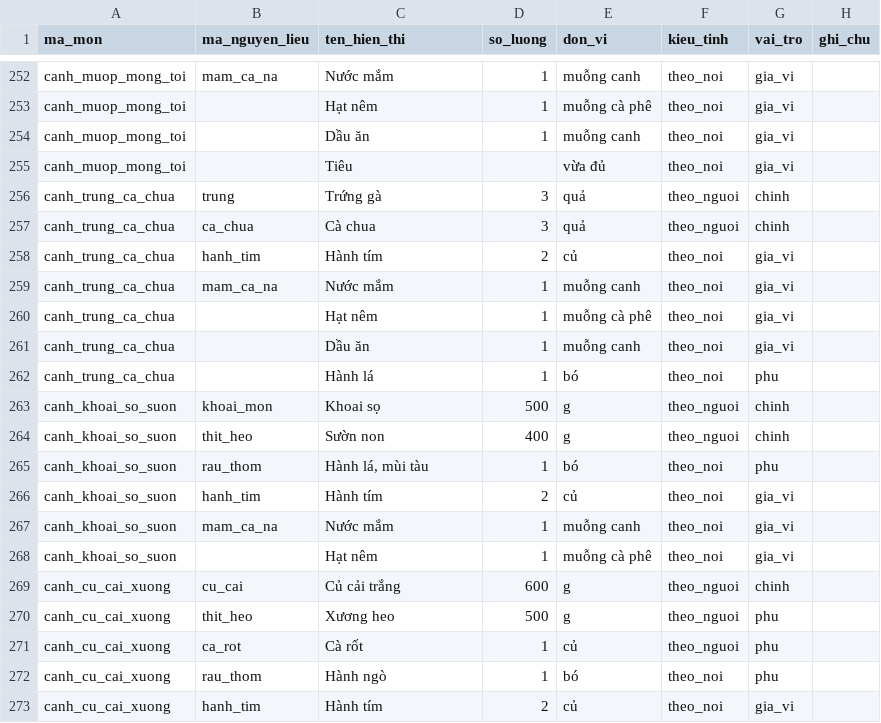
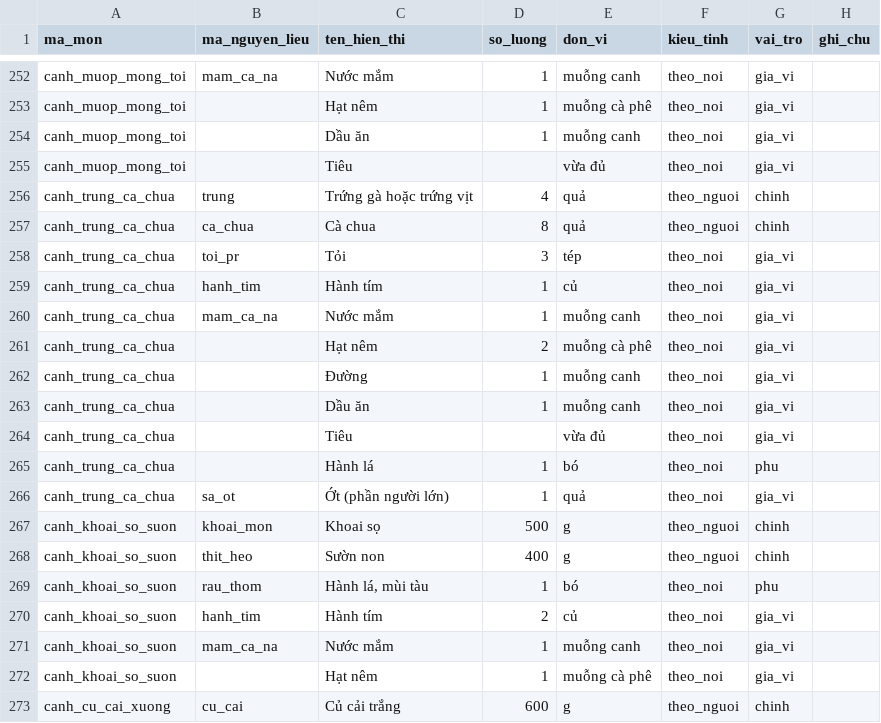
Before and after one commit to quaitinh/ca-chef, a CSV file: data/de_xuat/mon_nguyen_lieu_moi.csv, drawn as a sheet; only a part is shown, gaps mark what is left out; the shorter side is filled out with more unchanged rows.

```diff
--- a/data/de_xuat/mon_nguyen_lieu_moi.csv
+++ b/data/de_xuat/mon_nguyen_lieu_moi.csv
@@ -255,9 +255,13 @@ canh_muop_mong_toi,,Dầu ăn,1,muỗng canh,theo_noi,gia_vi,
 canh_muop_mong_toi,,Tiêu,,vừa đủ,theo_noi,gia_vi,
-canh_trung_ca_chua,trung,Trứng gà,3,quả,theo_nguoi,chinh,
-canh_trung_ca_chua,ca_chua,Cà chua,3,quả,theo_nguoi,chinh,
-canh_trung_ca_chua,hanh_tim,Hành tím,2,củ,theo_noi,gia_vi,
+canh_trung_ca_chua,trung,Trứng gà hoặc trứng vịt,4,quả,theo_nguoi,chinh,
+canh_trung_ca_chua,ca_chua,Cà chua,8,quả,theo_nguoi,chinh,
+canh_trung_ca_chua,toi_pr,Tỏi,3,tép,theo_noi,gia_vi,
+canh_trung_ca_chua,hanh_tim,Hành tím,1,củ,theo_noi,gia_vi,
 canh_trung_ca_chua,mam_ca_na,Nước mắm,1,muỗng canh,theo_noi,gia_vi,
-canh_trung_ca_chua,,Hạt nêm,1,muỗng cà phê,theo_noi,gia_vi,
+canh_trung_ca_chua,,Hạt nêm,2,muỗng cà phê,theo_noi,gia_vi,
+canh_trung_ca_chua,,Đường,1,muỗng canh,theo_noi,gia_vi,
 canh_trung_ca_chua,,Dầu ăn,1,muỗng canh,theo_noi,gia_vi,
+canh_trung_ca_chua,,Tiêu,,vừa đủ,theo_noi,gia_vi,
 canh_trung_ca_chua,,Hành lá,1,bó,theo_noi,phu,
+canh_trung_ca_chua,sa_ot,Ớt (phần người lớn),1,quả,theo_noi,gia_vi,
 canh_khoai_so_suon,khoai_mon,Khoai sọ,500,g,theo_nguoi,chinh,
```
Also changed, not shown: data/de_xuat/an_mon.csv, data/de_xuat/anh_mon.csv, 5 other files.
